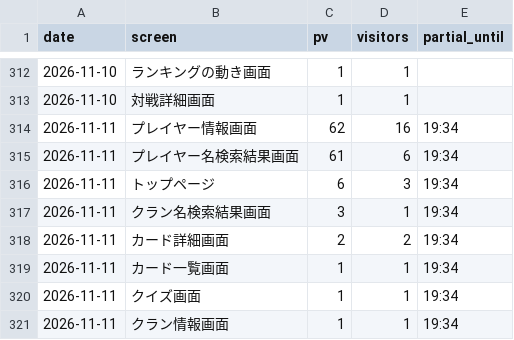
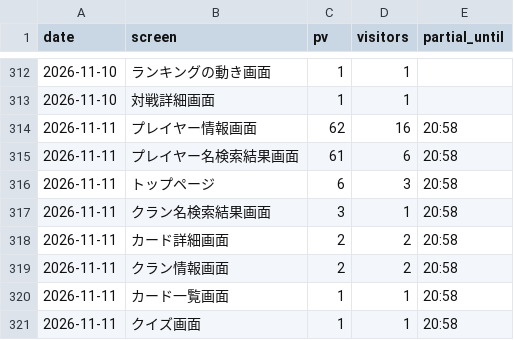
Before and after one commit to yyama694/clash-royale-api, a CSV file: .claude/skills/access-check/history/screens.csv, drawn as a sheet; only a part is shown, gaps mark what is left out.

```diff
--- a/.claude/skills/access-check/history/screens.csv
+++ b/.claude/skills/access-check/history/screens.csv
@@ -313,9 +313,9 @@ date,screen,pv,visitors,partial_until
 2026-11-10,対戦詳細画面,1,1,
-2026-11-11,プレイヤー情報画面,62,16,19:34
-2026-11-11,プレイヤー名検索結果画面,61,6,19:34
-2026-11-11,トップページ,6,3,19:34
-2026-11-11,クラン名検索結果画面,3,1,19:34
-2026-11-11,カード詳細画面,2,2,19:34
-2026-11-11,カード一覧画面,1,1,19:34
-2026-11-11,クイズ画面,1,1,19:34
-2026-11-11,クラン情報画面,1,1,19:34
+2026-11-11,プレイヤー情報画面,62,16,20:58
+2026-11-11,プレイヤー名検索結果画面,61,6,20:58
+2026-11-11,トップページ,6,3,20:58
+2026-11-11,クラン名検索結果画面,3,1,20:58
+2026-11-11,カード詳細画面,2,2,20:58
+2026-11-11,クラン情報画面,2,2,20:58
+2026-11-11,カード一覧画面,1,1,20:58
+2026-11-11,クイズ画面,1,1,20:58
```
Also changed, not shown: 2 other files.
